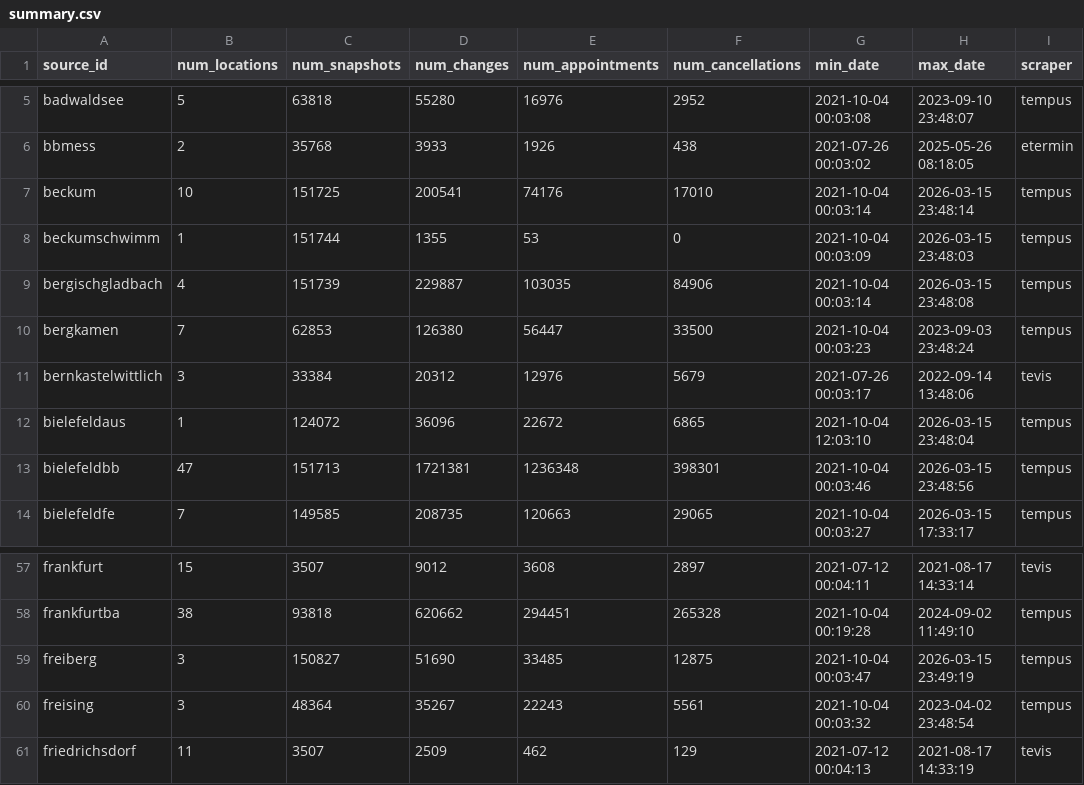
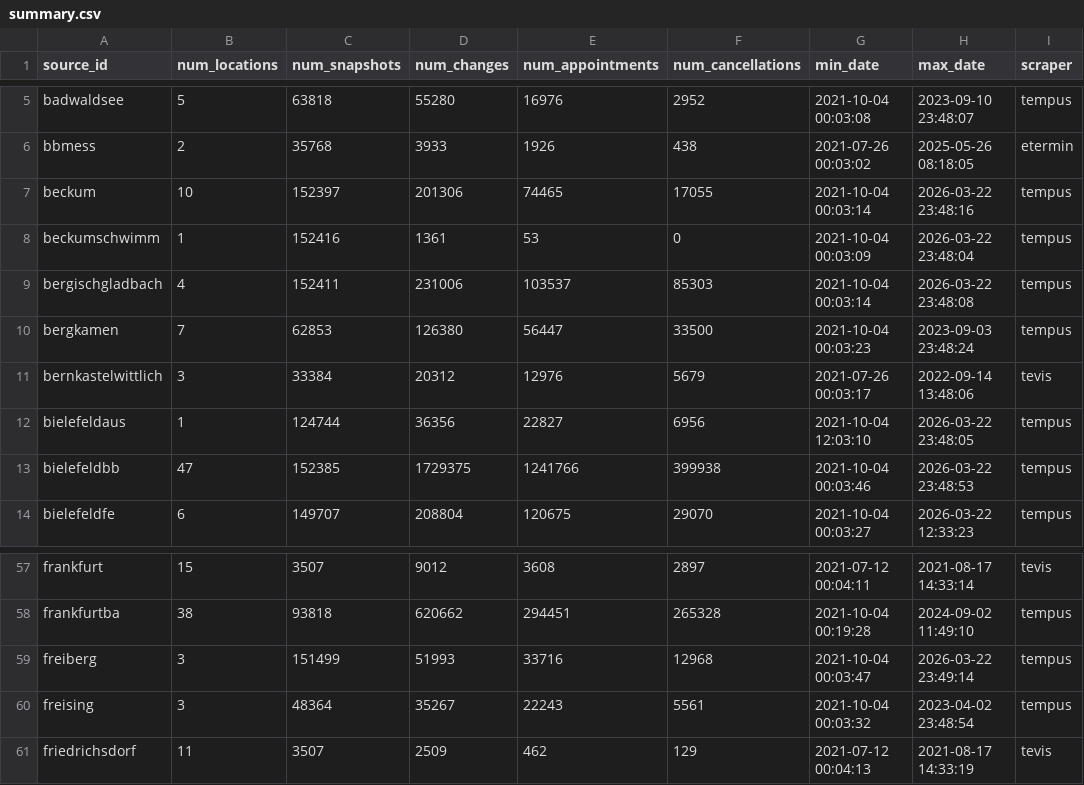
Before and after one commit to defgsus/office-schedule-data, a CSV file: metrics/summary.csv, drawn as a sheet; only a part is shown, gaps mark what is left out; the diff covers the shown part only; the diff names each change by its address in the sheet, - before the commit and + after, or states it on an @@ line.

```diff
--- a/metrics/summary.csv
+++ b/metrics/summary.csv
-C7 (num_snapshots): 151725
+C7 (num_snapshots): 152397
-D7 (num_changes): 200541
+D7 (num_changes): 201306
-E7 (num_appointments): 74176
+E7 (num_appointments): 74465
-F7 (num_cancellations): 17010
+F7 (num_cancellations): 17055
-H7 (max_date): 2026-03-15 23:48:14
+H7 (max_date): 2026-03-22 23:48:16
-C8 (num_snapshots): 151744
+C8 (num_snapshots): 152416
-D8 (num_changes): 1355
+D8 (num_changes): 1361
-H8 (max_date): 2026-03-15 23:48:03
+H8 (max_date): 2026-03-22 23:48:04
-C9 (num_snapshots): 151739
+C9 (num_snapshots): 152411
-D9 (num_changes): 229887
+D9 (num_changes): 231006
-E9 (num_appointments): 103035
+E9 (num_appointments): 103537
-F9 (num_cancellations): 84906
+F9 (num_cancellations): 85303
-H9 (max_date): 2026-03-15 23:48:08
+H9 (max_date): 2026-03-22 23:48:08
-C12 (num_snapshots): 124072
+C12 (num_snapshots): 124744
-D12 (num_changes): 36096
+D12 (num_changes): 36356
-E12 (num_appointments): 22672
+E12 (num_appointments): 22827
-F12 (num_cancellations): 6865
+F12 (num_cancellations): 6956
-H12 (max_date): 2026-03-15 23:48:04
+H12 (max_date): 2026-03-22 23:48:05
-C13 (num_snapshots): 151713
+C13 (num_snapshots): 152385
-D13 (num_changes): 1721381
+D13 (num_changes): 1729375
-E13 (num_appointments): 1236348
+E13 (num_appointments): 1241766
-F13 (num_cancellations): 398301
+F13 (num_cancellations): 399938
-H13 (max_date): 2026-03-15 23:48:56
+H13 (max_date): 2026-03-22 23:48:53
-B14 (num_locations): 7
+B14 (num_locations): 6
-C14 (num_snapshots): 149585
+C14 (num_snapshots): 149707
-D14 (num_changes): 208735
+D14 (num_changes): 208804
-E14 (num_appointments): 120663
+E14 (num_appointments): 120675
-F14 (num_cancellations): 29065
+F14 (num_cancellations): 29070
-H14 (max_date): 2026-03-15 17:33:17
+H14 (max_date): 2026-03-22 12:33:23
-C59 (num_snapshots): 150827
+C59 (num_snapshots): 151499
-D59 (num_changes): 51690
+D59 (num_changes): 51993
-E59 (num_appointments): 33485
+E59 (num_appointments): 33716
-F59 (num_cancellations): 12875
+F59 (num_cancellations): 12968
-H59 (max_date): 2026-03-15 23:49:19
+H59 (max_date): 2026-03-22 23:49:14
```
Also changed, not shown: 125 edited cells elsewhere in this file, 5 other files.
